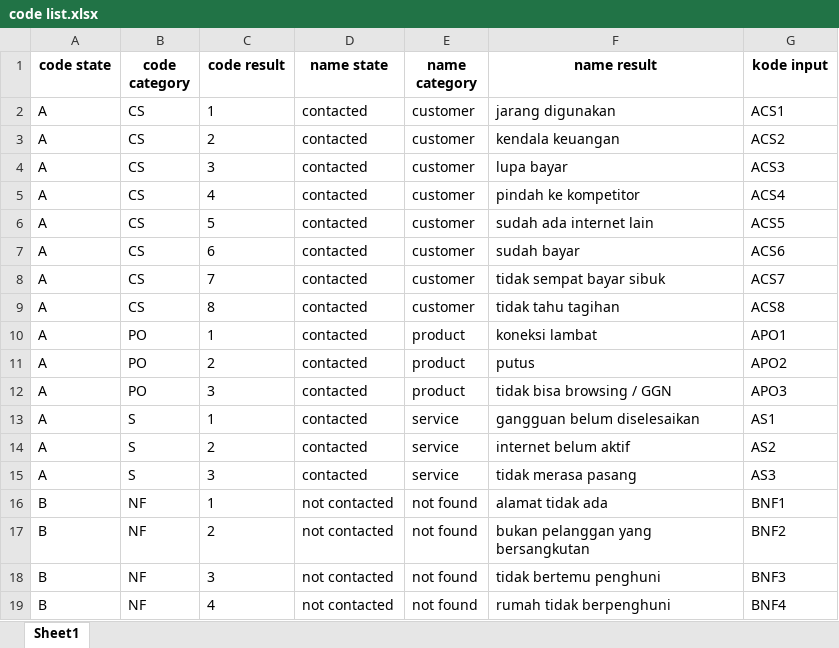
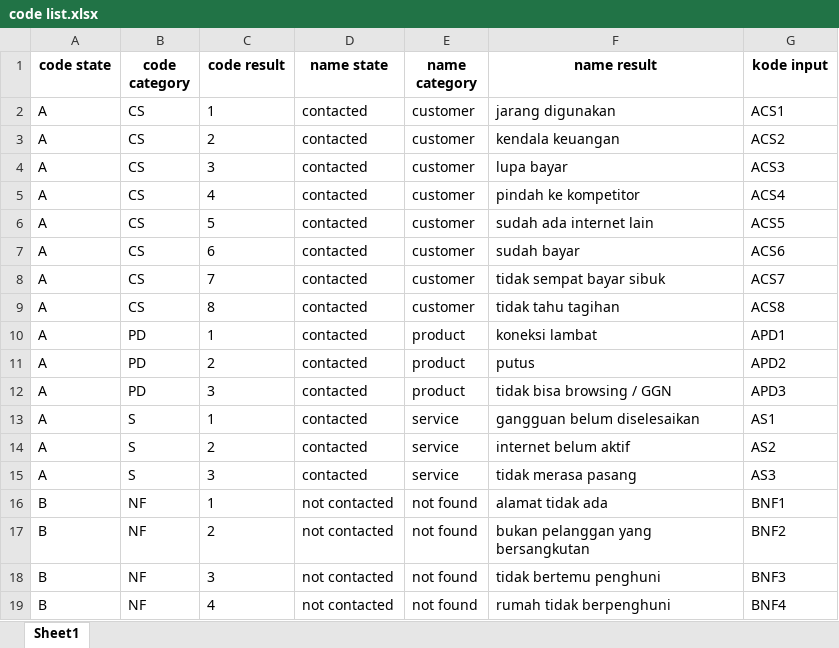
Before and after one commit to forderation/telkom-visit-ctb-bot, an Excel workbook: code list.xlsx, sheet Sheet1, drawn as a sheet; values as stored, in another font and other column widths than the file's, no borders; the diff names each change by its address in the sheet, - before the commit and + after, or states it on an @@ line.

```diff
--- a/code list.xlsx (sheet Sheet1)
+++ b/code list.xlsx (sheet Sheet1)
-B10:B12 (code category): PO
+B10:B12 (code category): PD
-G10 (kode input): APO1
+G10 (kode input): APD1
-G11 (kode input): APO2
+G11 (kode input): APD2
-G12 (kode input): APO3
+G12 (kode input): APD3
```
Also changed, not shown: todo_report.xlsx, visitors.xlsx, 5 other files.
